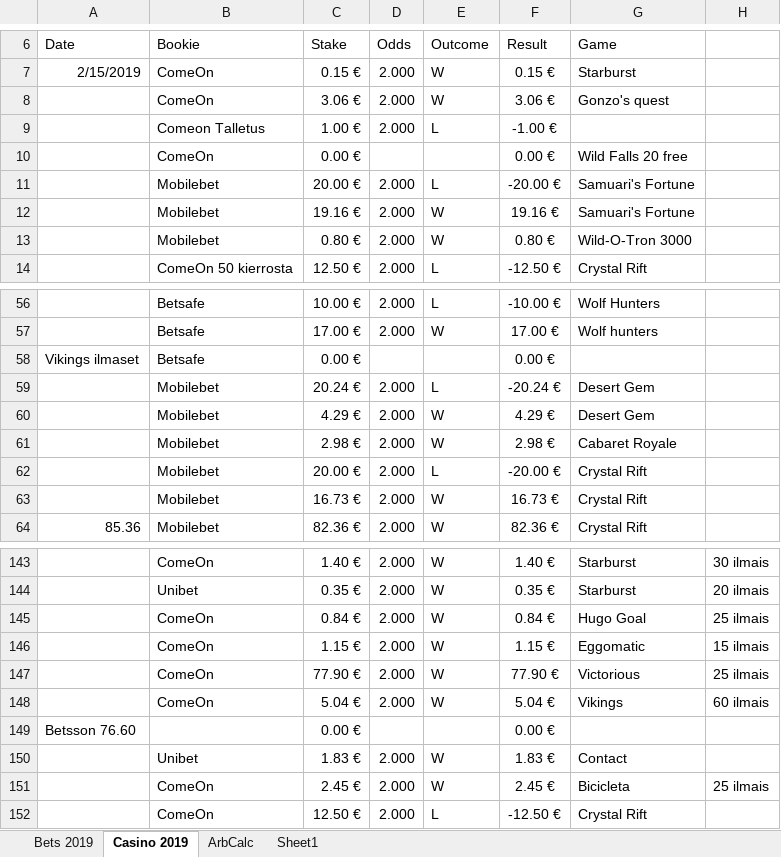
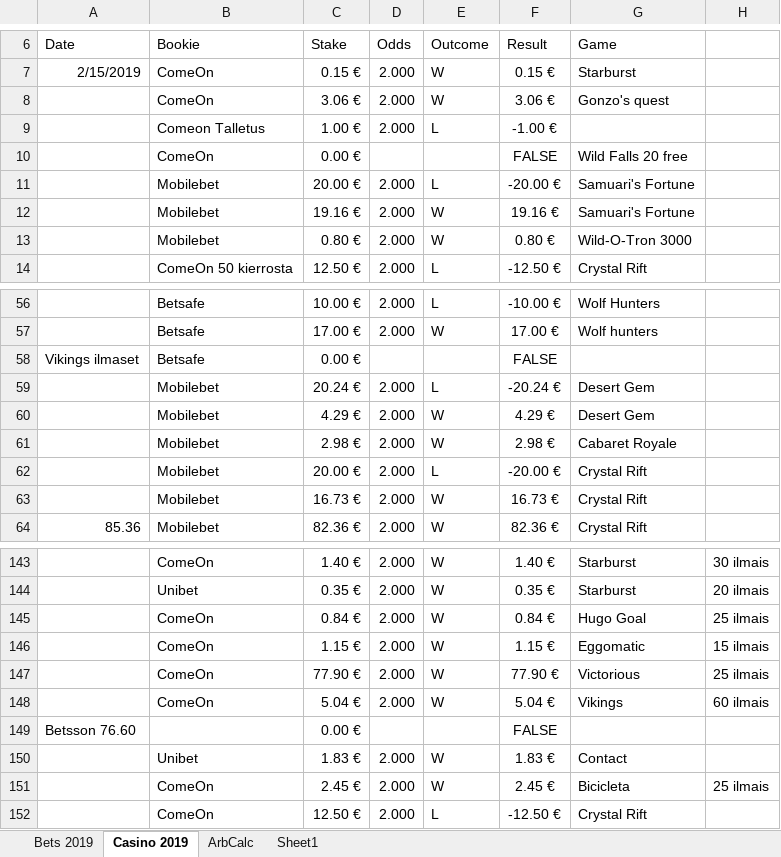
Before and after one commit to Dexcel93/betsit20, an Excel workbook: BCS.xlsx, sheet Casino 2019, drawn as a sheet; only a part is shown, gaps mark what is left out; values as stored, in another font and other column widths than the file's, no borders; the diff covers the shown part only; the diff names each change by its address in the sheet, - before the commit and + after, or states it on an @@ line.

```diff
--- a/BCS.xlsx (sheet Casino 2019)
+++ b/BCS.xlsx (sheet Casino 2019)
-F10 (Result): 0.00 €
+F10 (Result): FALSE
-F58 (Result): 0.00 €
+F58 (Result): FALSE
-F149 (Result): 0.00 €
+F149 (Result): FALSE
```
Also changed, not shown: other rows of this sheet, sheet Bets 2019, sheet ArbCalc.
